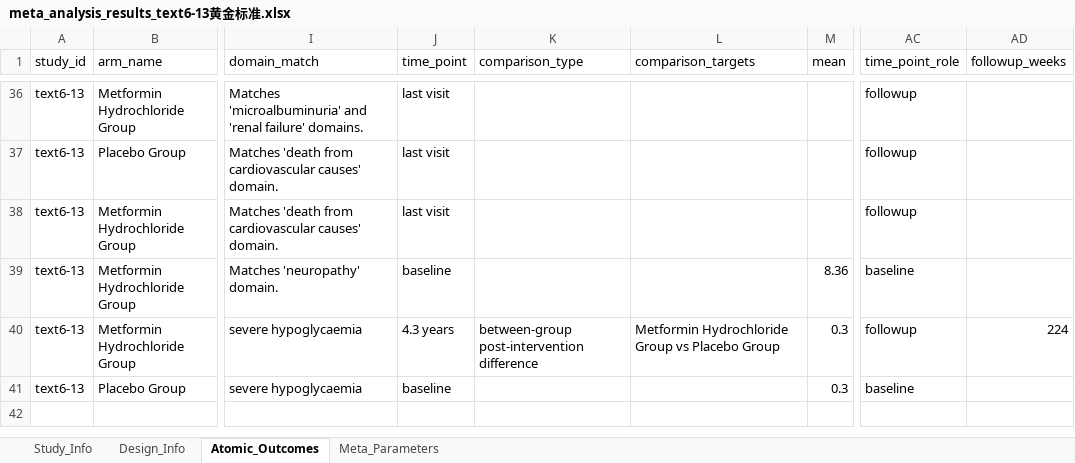
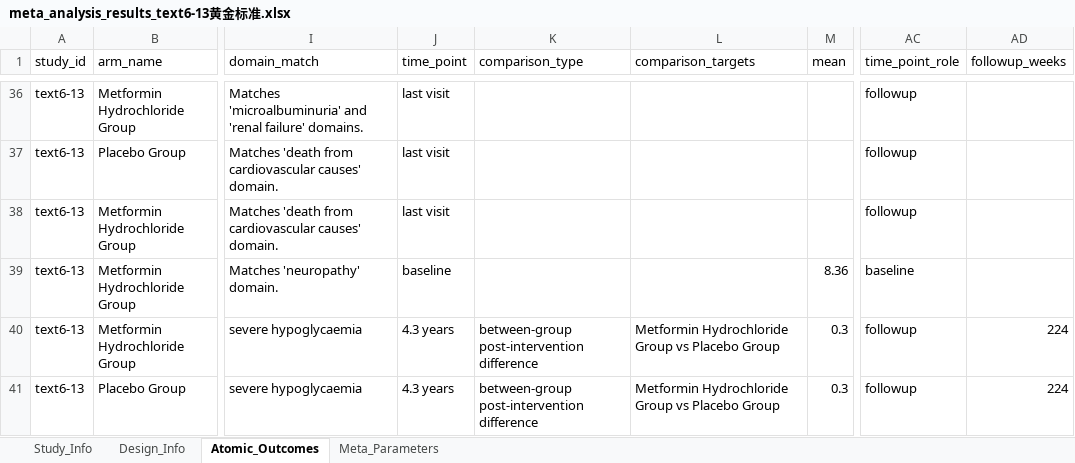
Before and after one commit to yijiajiajiajiajia/MAU-RCT-Extraction, an Excel workbook: Diabetes Meta-Dataset/Gold Standard/meta_analysis_results_text6-13黄金标准.xlsx, sheet Atomic_Outcomes, drawn as a sheet; only a part is shown, gaps mark what is left out; values as stored, in another font and other column widths than the file's, no borders; the diff names each change by its address in the sheet, - before the commit and + after, or states it on an @@ line.

```diff
--- a/Diabetes Meta-Dataset/Gold Standard/meta_analysis_results_text6-13黄金标准.xlsx (sheet Atomic_Outcomes)
+++ b/Diabetes Meta-Dataset/Gold Standard/meta_analysis_results_text6-13黄金标准.xlsx (sheet Atomic_Outcomes)
-J41 (time_point): baseline
+J41 (time_point): 4.3 years
-K41 (comparison_type): (empty)
+K41 (comparison_type): between-group post-intervention difference
-L41 (comparison_targets): (empty)
+L41 (comparison_targets): Metformin Hydrochloride Group vs Placebo Group
-AC41 (time_point_role): baseline
+AC41 (time_point_role): followup
-AD41 (followup_weeks): (empty)
+AD41 (followup_weeks): 224
```
Also changed, not shown: Diabetes Meta-Dataset/Gold Standard/meta_analysis_results_text6-12黄金标准.xlsx, Large-Scale Psychiatry Meta-Dataset/Gold Standard/meta_analysis_results_text4-18黄金标准.xlsx, 5 other files.
